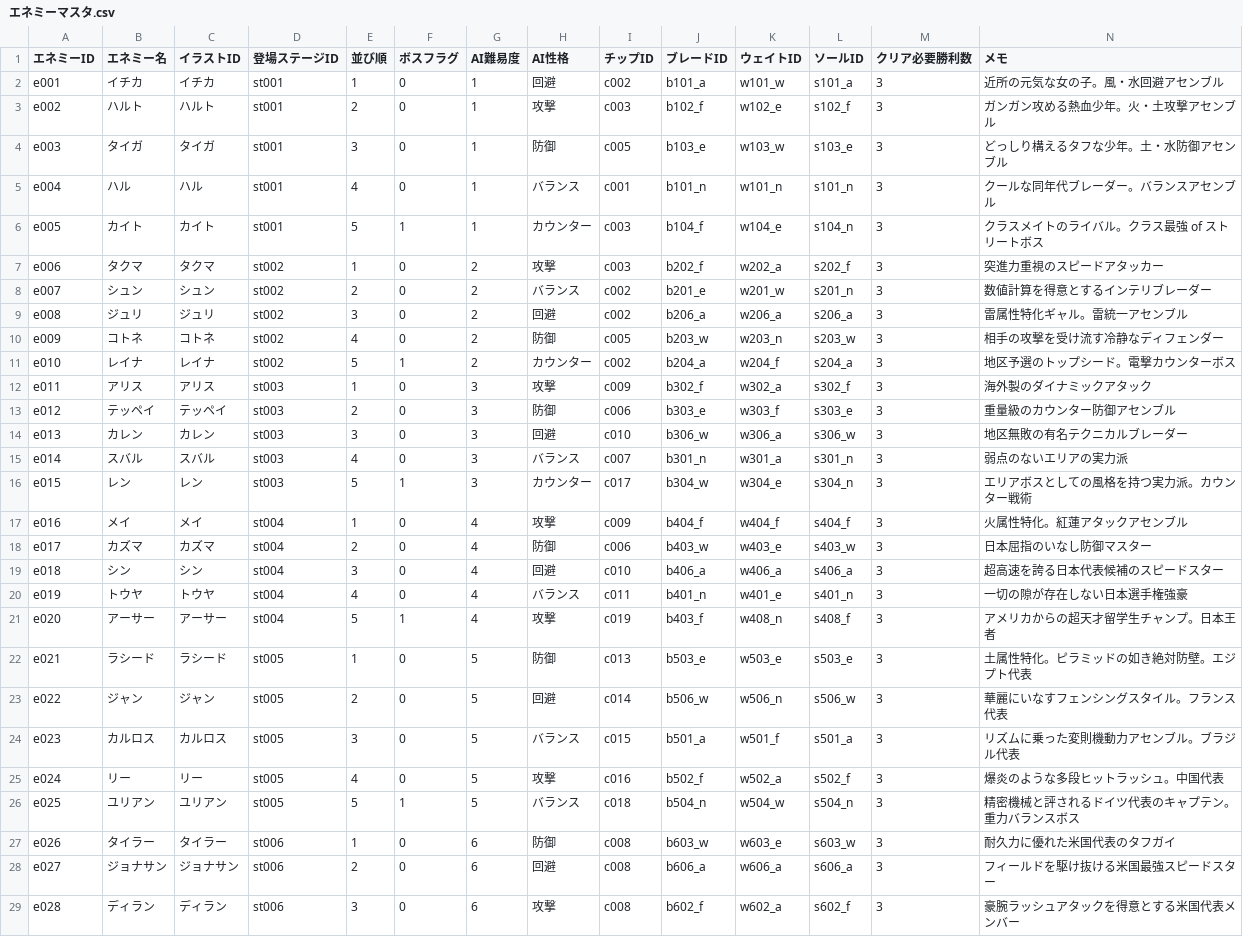
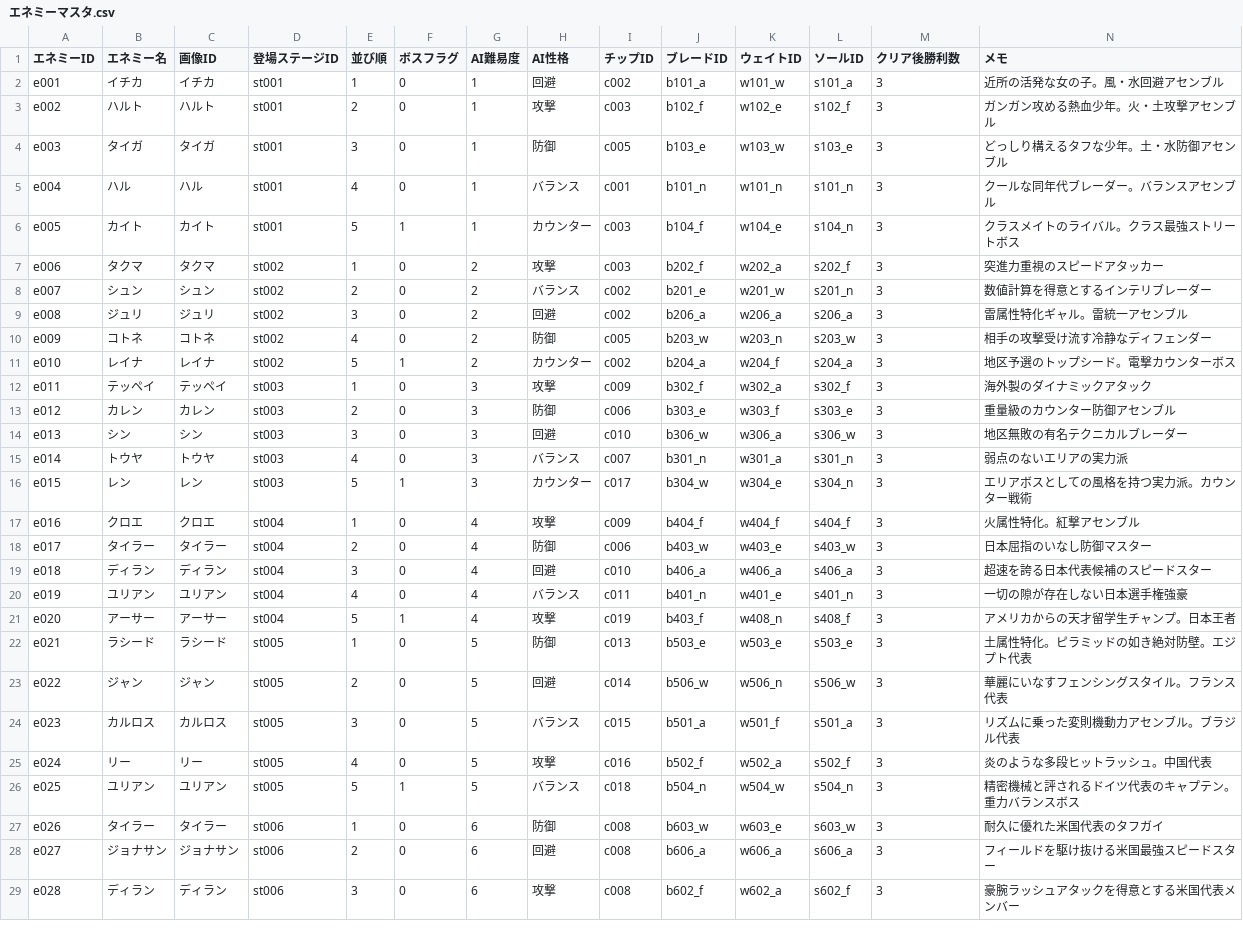
Before and after one commit to k9w-code/Spinning-Crush, a CSV file: public/sheets/エネミーマスタ.csv, drawn as a sheet; only a part is shown; the diff covers the shown part only; the diff names each change by its address in the sheet, - before the commit and + after, or states it on an @@ line.

```diff
--- a/public/sheets/エネミーマスタ.csv
+++ b/public/sheets/エネミーマスタ.csv
-C1: イラストID
+C1: 画像ID
-M1: クリア必要勝利数
+M1: クリア後勝利数
-N2 (メモ): 近所の元気な女の子。風・水回避アセンブル
+N2 (メモ): 近所の活発な女の子。風・水回避アセンブル
-N6 (メモ): クラスメイトのライバル。クラス最強 of ストリートボス
+N6 (メモ): クラスメイトのライバル。クラス最強ストリートボス
-N10 (メモ): 相手の攻撃を受け流す冷静なディフェンダー
+N10 (メモ): 相手の攻撃受け流す冷静なディフェンダー
-B12 (エネミー名): アリス
+B12 (エネミー名): テッペイ
-C12 (画像ID): アリス
+C12 (画像ID): テッペイ
-B13 (エネミー名): テッペイ
+B13 (エネミー名): カレン
-C13 (画像ID): テッペイ
+C13 (画像ID): カレン
-B14 (エネミー名): カレン
+B14 (エネミー名): シン
-C14 (画像ID): カレン
+C14 (画像ID): シン
-B15 (エネミー名): スバル
+B15 (エネミー名): トウヤ
-C15 (画像ID): スバル
+C15 (画像ID): トウヤ
-B17 (エネミー名): メイ
+B17 (エネミー名): クロエ
-C17 (画像ID): メイ
+C17 (画像ID): クロエ
-N17 (メモ): 火属性特化。紅蓮アタックアセンブル
+N17 (メモ): 火属性特化。紅撃アセンブル
-B18 (エネミー名): カズマ
+B18 (エネミー名): タイラー
-C18 (画像ID): カズマ
+C18 (画像ID): タイラー
-B19 (エネミー名): シン
+B19 (エネミー名): ディラン
-C19 (画像ID): シン
+C19 (画像ID): ディラン
-N19 (メモ): 超高速を誇る日本代表候補のスピードスター
+N19 (メモ): 超速を誇る日本代表候補のスピードスター
-B20 (エネミー名): トウヤ
+B20 (エネミー名): ユリアン
-C20 (画像ID): トウヤ
+C20 (画像ID): ユリアン
-N21 (メモ): アメリカからの超天才留学生チャンプ。日本王者
+N21 (メモ): アメリカからの天才留学生チャンプ。日本王者
-N25 (メモ): 爆炎のような多段ヒットラッシュ。中国代表
+N25 (メモ): 炎のような多段ヒットラッシュ。中国代表
-N27 (メモ): 耐久力に優れた米国代表のタフガイ
+N27 (メモ): 耐久に優れた米国代表のタフガイ
```
Also changed, not shown: 1 edited cell elsewhere in this file, public/sheets/チップマスタ.csv, public/sheets/奥義マスタ.csv.
